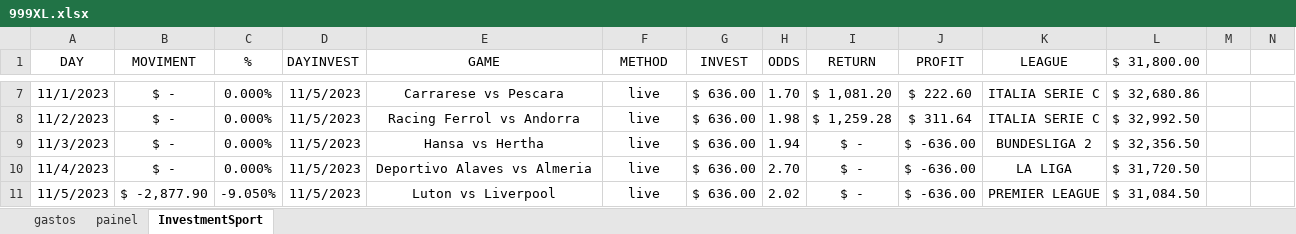
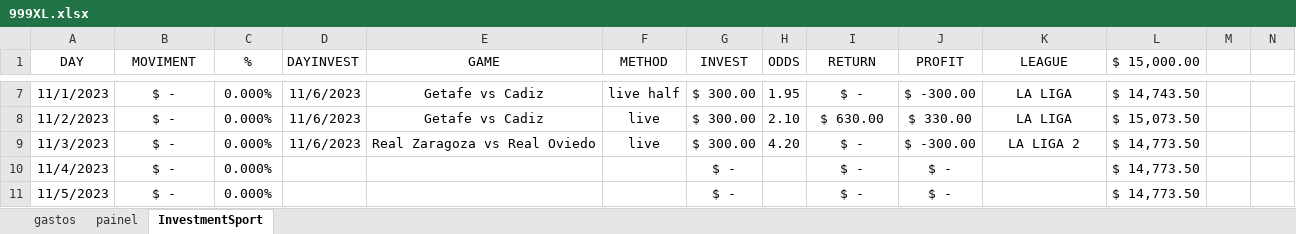
Before and after one commit to JardelLion/automationbet-matriz, an Excel workbook: tecnica_analise/999XL.xlsx, sheet InvestmentSport, drawn as a sheet; only a part is shown, gaps mark what is left out; values as stored, in another font and other column widths than the file's, no borders; conditional formats not drawn; the diff covers the shown part only; the diff names each change by its address in the sheet, - before the commit and + after, or states it on an @@ line.

```diff
--- a/tecnica_analise/999XL.xlsx (sheet InvestmentSport)
+++ b/tecnica_analise/999XL.xlsx (sheet InvestmentSport)
-L1: $ 31,800.00
+L1: $ 15,000.00
-D7:D9 (DAYINVEST): 11/5/2023
+D7:D9 (DAYINVEST): 11/6/2023
-E7 (GAME): Carrarese vs Pescara
+E7 (GAME): Getafe vs Cadiz
-F7 (METHOD): live
+F7 (METHOD): live half
-G7:G9 (INVEST): $ 636.00
+G7:G9 (INVEST): $ 300.00
-H7 (ODDS): 1.70
+H7 (ODDS): 1.95
-I7 (RETURN): $ 1,081.20
+I7 (RETURN): $ -
-J7 (PROFIT): $ 222.60
+J7 (PROFIT): $ -300.00
-K7:K8 (LEAGUE): ITALIA SERIE C
+K7:K8 (LEAGUE): LA LIGA
-L7 ($ 15,000.00): $ 32,680.86
+L7 ($ 15,000.00): $ 14,743.50
-E8 (GAME): Racing Ferrol vs Andorra
+E8 (GAME): Getafe vs Cadiz
-H8 (ODDS): 1.98
+H8 (ODDS): 2.10
-I8 (RETURN): $ 1,259.28
+I8 (RETURN): $ 630.00
-J8 (PROFIT): $ 311.64
+J8 (PROFIT): $ 330.00
-L8 ($ 15,000.00): $ 32,992.50
+L8 ($ 15,000.00): $ 15,073.50
-E9 (GAME): Hansa vs Hertha
+E9 (GAME): Real Zaragoza vs Real Oviedo
-H9 (ODDS): 1.94
+H9 (ODDS): 4.20
-J9 (PROFIT): $ -636.00
+J9 (PROFIT): $ -300.00
-K9 (LEAGUE): BUNDESLIGA 2
+K9 (LEAGUE): LA LIGA 2
-L9 ($ 15,000.00): $ 32,356.50
+L9 ($ 15,000.00): $ 14,773.50
-D10:D11 (DAYINVEST): 11/5/2023
+D10:D11 (DAYINVEST): (empty)
-E10 (GAME): Deportivo Alaves vs Almeria
+E10 (GAME): (empty)
-F10:F11 (METHOD): live
+F10:F11 (METHOD): (empty)
-G10:G11 (INVEST): $ 636.00
+G10:G11 (INVEST): $ -
-H10 (ODDS): 2.70
+H10 (ODDS): (empty)
-J10:J11 (PROFIT): $ -636.00
+J10:J11 (PROFIT): $ -
-K10 (LEAGUE): LA LIGA
+K10 (LEAGUE): (empty)
-L10 ($ 15,000.00): $ 31,720.50
+L10 ($ 15,000.00): $ 14,773.50
-B11 (MOVIMENT): $ -2,877.90
+B11 (MOVIMENT): $ -
-C11 (%): -9.050%
+C11 (%): 0.000%
-E11 (GAME): Luton vs Liverpool
+E11 (GAME): (empty)
-H11 (ODDS): 2.02
+H11 (ODDS): (empty)
-K11 (LEAGUE): PREMIER LEAGUE
+K11 (LEAGUE): (empty)
-L11 ($ 15,000.00): $ 31,084.50
+L11 ($ 15,000.00): $ 14,773.50
```
Also changed, not shown: 179 edited cells elsewhere in this sheet, sheet painel, formulas that keep their value, charts or pictures, tecnica_analise/999.xlsx.
